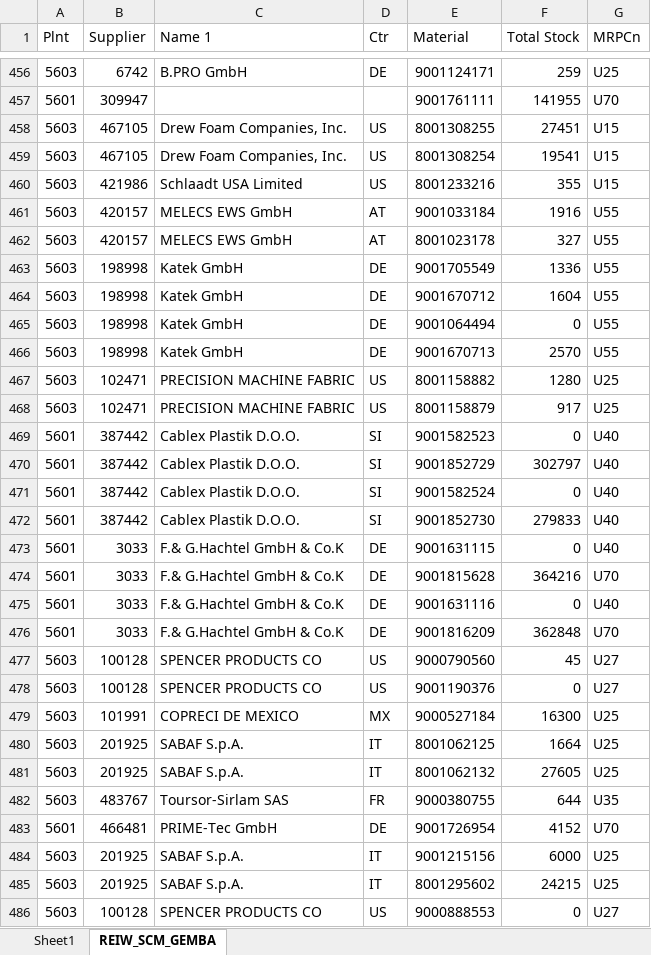
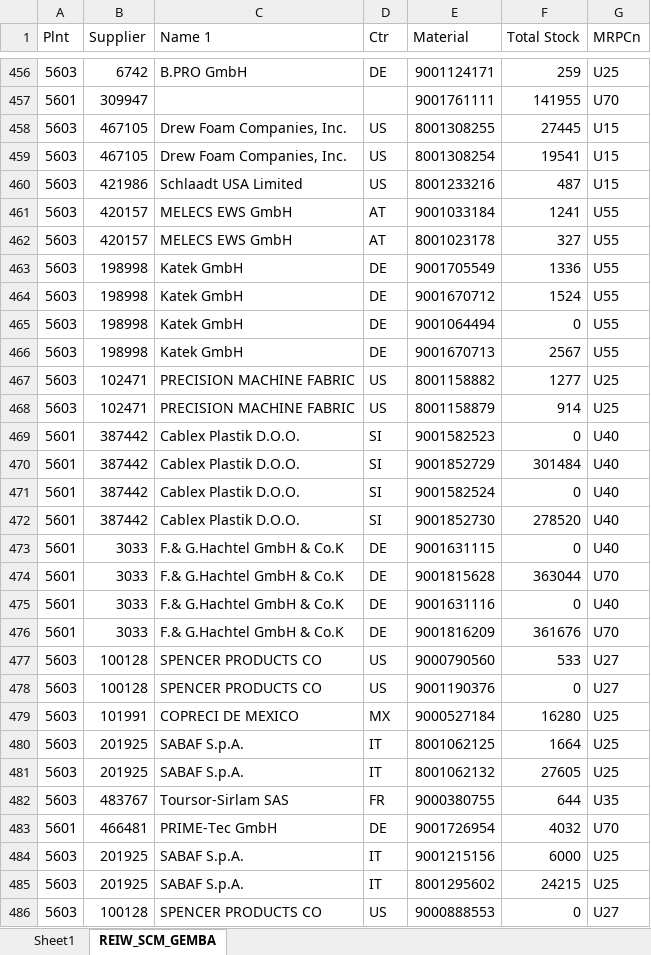
Before and after one commit to RanbirBSH/SNb-SCM, an Excel workbook: SKU Simulation.xlsx, sheet REIW_SCM_GEMBA, drawn as a sheet; only a part is shown, gaps mark what is left out; values as stored, in another font and other column widths than the file's, no borders; table styles not drawn; the diff covers the shown part only; the diff names each change by its address in the sheet, - before the commit and + after, or states it on an @@ line.

```diff
--- a/SKU Simulation.xlsx (sheet REIW_SCM_GEMBA)
+++ b/SKU Simulation.xlsx (sheet REIW_SCM_GEMBA)
-F458 (Total Stock): 27451
+F458 (Total Stock): 27445
-F460 (Total Stock): 355
+F460 (Total Stock): 487
-F461 (Total Stock): 1916
+F461 (Total Stock): 1241
-F464 (Total Stock): 1604
+F464 (Total Stock): 1524
-F466 (Total Stock): 2570
+F466 (Total Stock): 2567
-F467 (Total Stock): 1280
+F467 (Total Stock): 1277
-F468 (Total Stock): 917
+F468 (Total Stock): 914
-F470 (Total Stock): 302797
+F470 (Total Stock): 301484
-F472 (Total Stock): 279833
+F472 (Total Stock): 278520
-F474 (Total Stock): 364216
+F474 (Total Stock): 363044
-F476 (Total Stock): 362848
+F476 (Total Stock): 361676
-F477 (Total Stock): 45
+F477 (Total Stock): 533
-F479 (Total Stock): 16300
+F479 (Total Stock): 16280
-F483 (Total Stock): 4152
+F483 (Total Stock): 4032
```
Also changed, not shown: 806 edited cells elsewhere in this sheet, sheet Sheet1.
